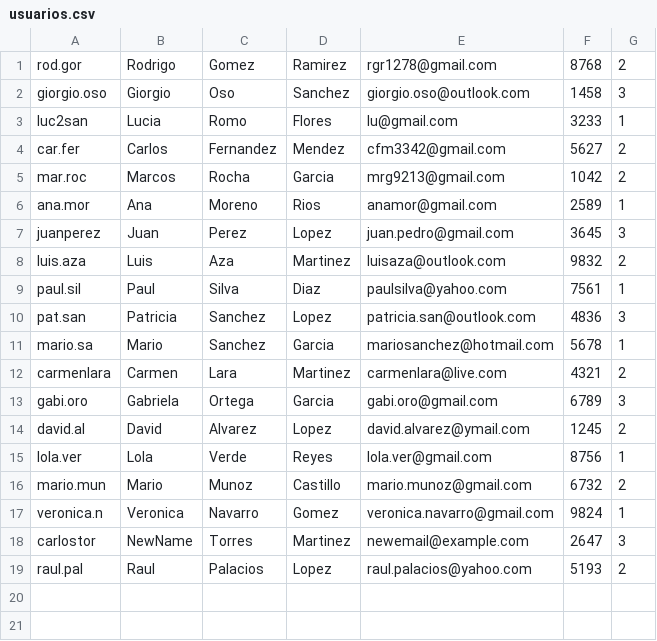
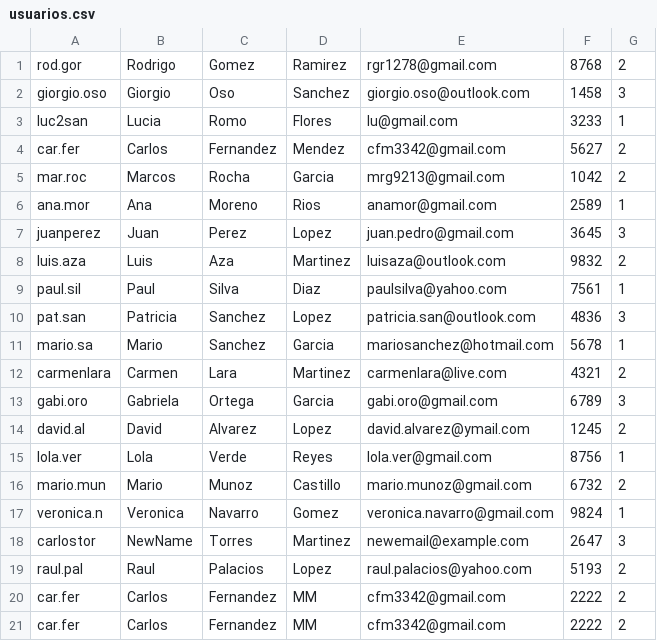
Before and after one commit to giorgio0s0codes/arquiweb2024, a CSV file: practicas/crudcsv/DB/usuarios.csv, drawn as a sheet.

```diff
--- a/practicas/crudcsv/DB/usuarios.csv
+++ b/practicas/crudcsv/DB/usuarios.csv
@@ -19 +19,3 @@ carlostor,NewName,Torres,Martinez,newemail@example.com,2647,3
 raul.pal,Raul,Palacios,Lopez,raul.palacios@yahoo.com,5193,2
+car.fer,Carlos,Fernandez,MM,cfm3342@gmail.com,2222,2
+car.fer,Carlos,Fernandez,MM,cfm3342@gmail.com,2222,2
```
Also changed, not shown: 1 other file.
